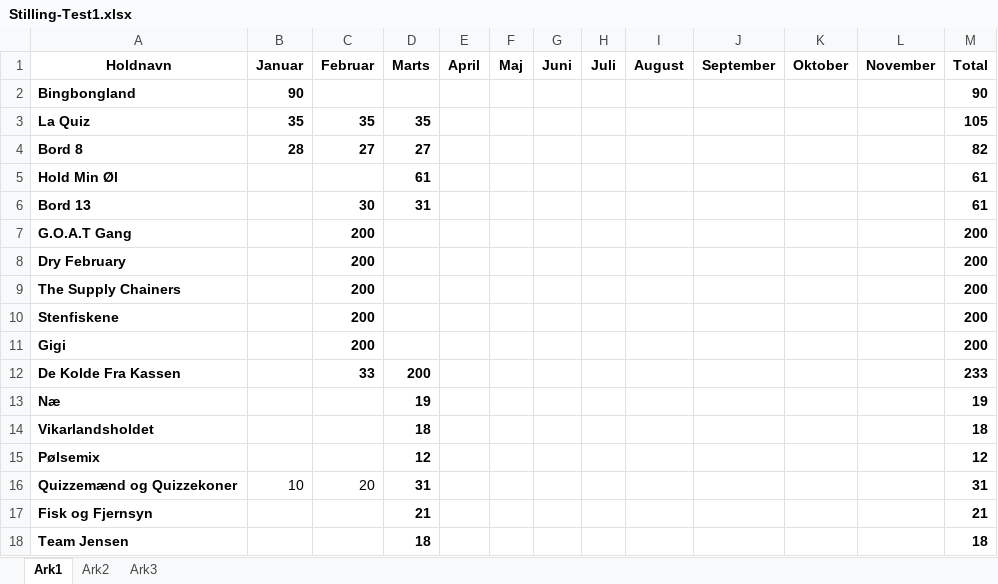
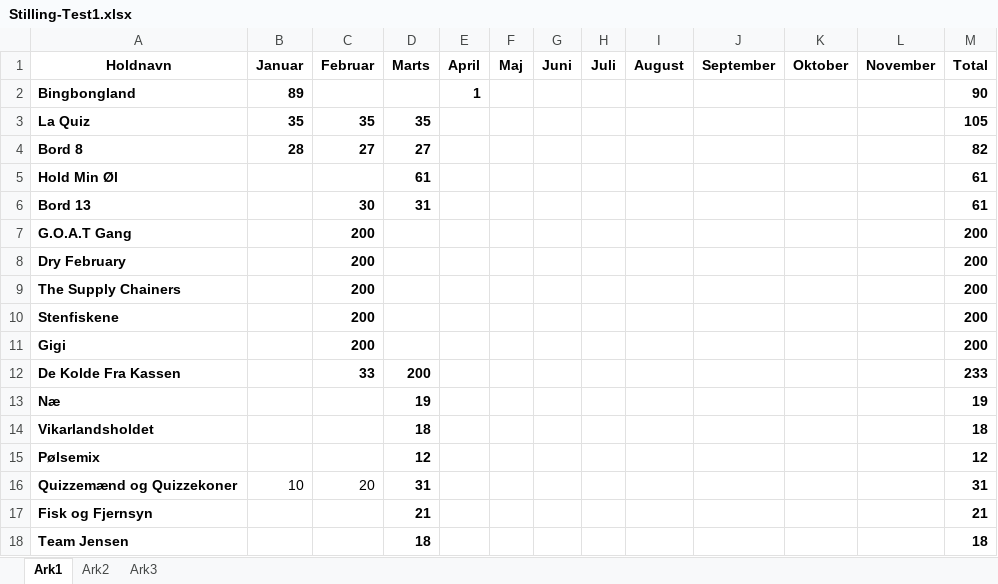
Before and after one commit to chboe/holdquizzen, an Excel workbook: Stilling-Test1.xlsx, sheet Ark1, drawn as a sheet; values as stored, in another font and other column widths than the file's, no borders; the diff names each change by its address in the sheet, - before the commit and + after, or states it on an @@ line.

```diff
--- a/Stilling-Test1.xlsx (sheet Ark1)
+++ b/Stilling-Test1.xlsx (sheet Ark1)
-B2 (Januar): 90
+B2 (Januar): 89
-E2 (April): (empty)
+E2 (April): 1
```
Also changed, not shown: 2 other files.
